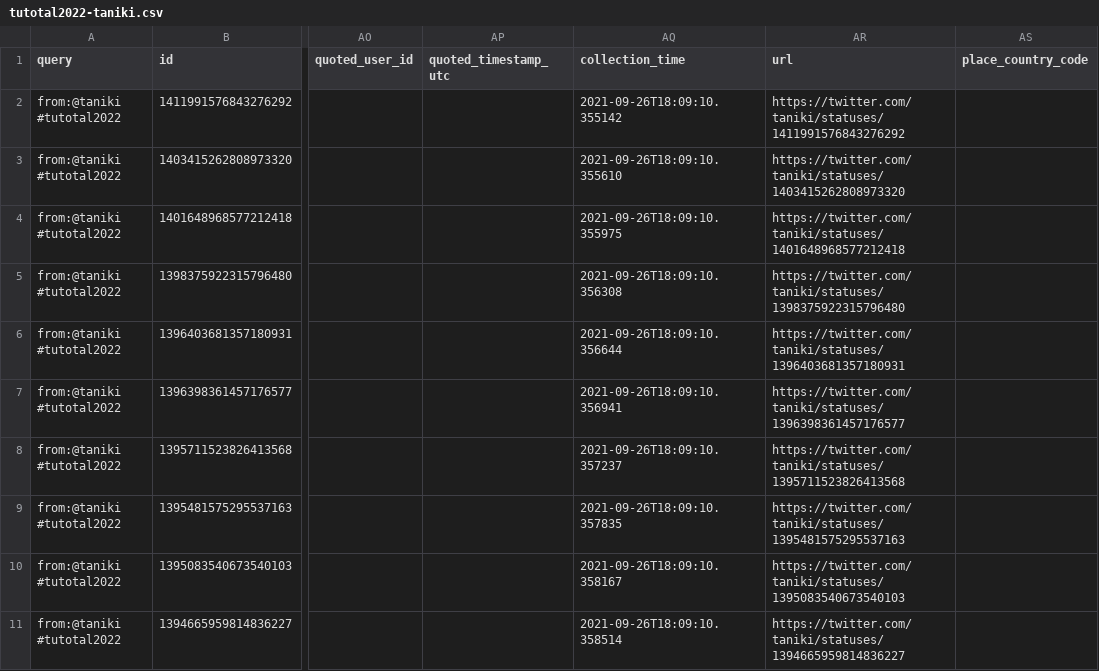
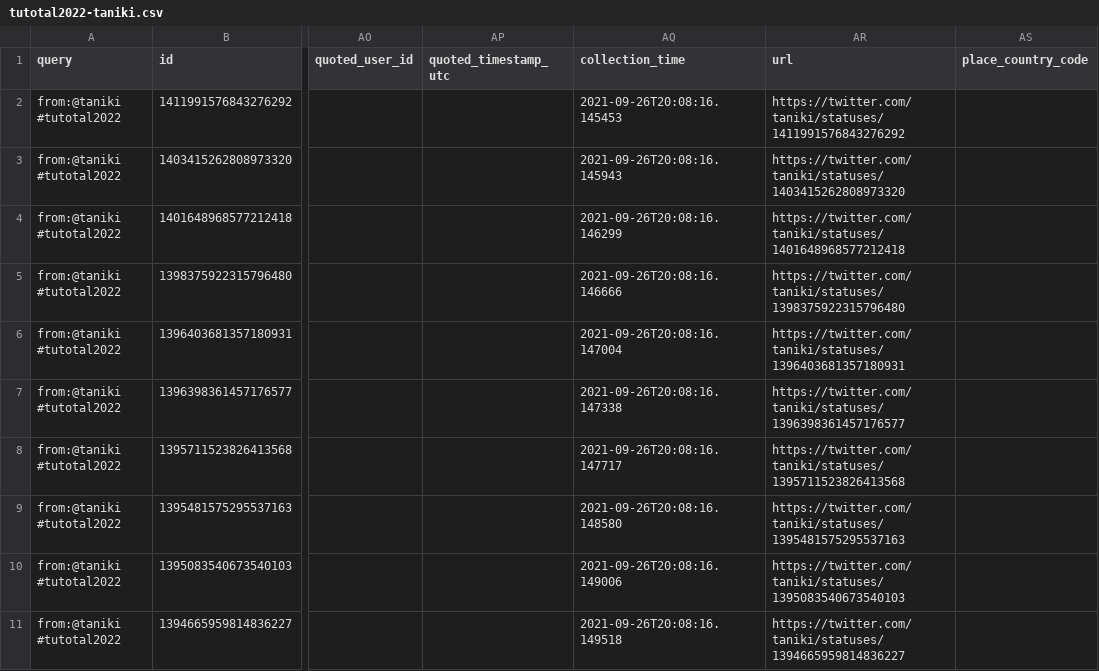
Before and after one commit to taniki/tutotal2022, a CSV file: tutotal2022-taniki.csv, drawn as a sheet; only a part is shown, gaps mark what is left out; the diff names each change by its address in the sheet, - before the commit and + after, or states it on an @@ line.

```diff
--- a/tutotal2022-taniki.csv
+++ b/tutotal2022-taniki.csv
-AQ2 (collection_time): 2021-09-26T18:09:10.355142
+AQ2 (collection_time): 2021-09-26T20:08:16.145453
-AQ3 (collection_time): 2021-09-26T18:09:10.355610
+AQ3 (collection_time): 2021-09-26T20:08:16.145943
-AQ4 (collection_time): 2021-09-26T18:09:10.355975
+AQ4 (collection_time): 2021-09-26T20:08:16.146299
-AQ5 (collection_time): 2021-09-26T18:09:10.356308
+AQ5 (collection_time): 2021-09-26T20:08:16.146666
-AQ6 (collection_time): 2021-09-26T18:09:10.356644
+AQ6 (collection_time): 2021-09-26T20:08:16.147004
-AQ7 (collection_time): 2021-09-26T18:09:10.356941
+AQ7 (collection_time): 2021-09-26T20:08:16.147338
-AQ8 (collection_time): 2021-09-26T18:09:10.357237
+AQ8 (collection_time): 2021-09-26T20:08:16.147717
-AQ9 (collection_time): 2021-09-26T18:09:10.357835
+AQ9 (collection_time): 2021-09-26T20:08:16.148580
-AQ10 (collection_time): 2021-09-26T18:09:10.358167
+AQ10 (collection_time): 2021-09-26T20:08:16.149006
-AQ11 (collection_time): 2021-09-26T18:09:10.358514
+AQ11 (collection_time): 2021-09-26T20:08:16.149518
```
